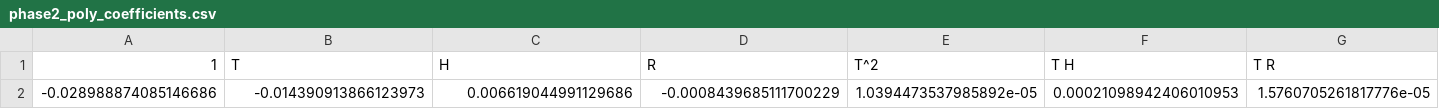
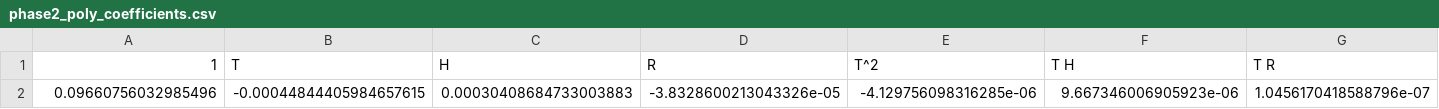
Before and after one commit to Cybing521/denggere, a CSV file: results/data2_1plus3/phase2_poly_coefficients.csv, drawn as a sheet; only a part is shown; removed rows and columns are numbered as before the commit, all else as after; rows hold the shown columns only; the diff names each change by its address in the sheet, - before the commit and + after, or states it on an @@ line.

```diff
--- a/results/data2_1plus3/phase2_poly_coefficients.csv
+++ b/results/data2_1plus3/phase2_poly_coefficients.csv
-row 2: -0.028988874085146686 | -0.014390913866123973 | 0.006619044991129686 | -0.0008439685111700229 | 1.0394473537985892e-05 | 0.00021098942406010953 | 1.5760705261817776e-05
+row 2: 0.09660756032985496 | -0.00044844405984657615 | 0.00030408684733003883 | -3.8328600213043326e-05 | -4.129756098316285e-06 | 9.667346006905923e-06 | 1.0456170418588796e-07
```
Also changed, not shown: results/data2_1plus3/phase1_cv_results.csv, results/data2_1plus3/phase1_guangzhou_predictions_data2.csv, 20 other files.
